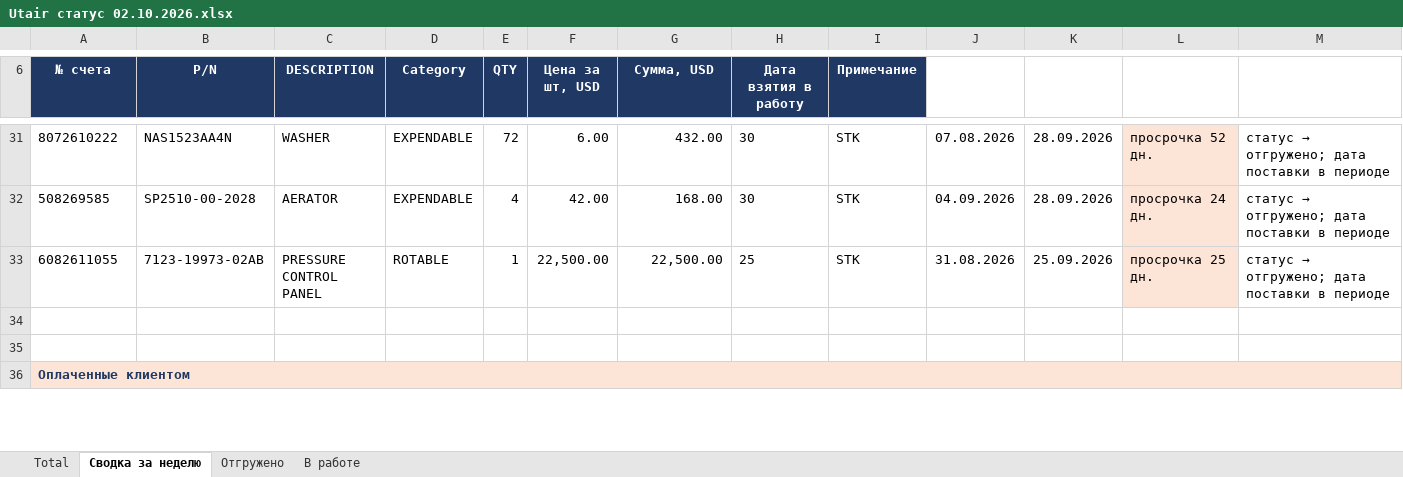
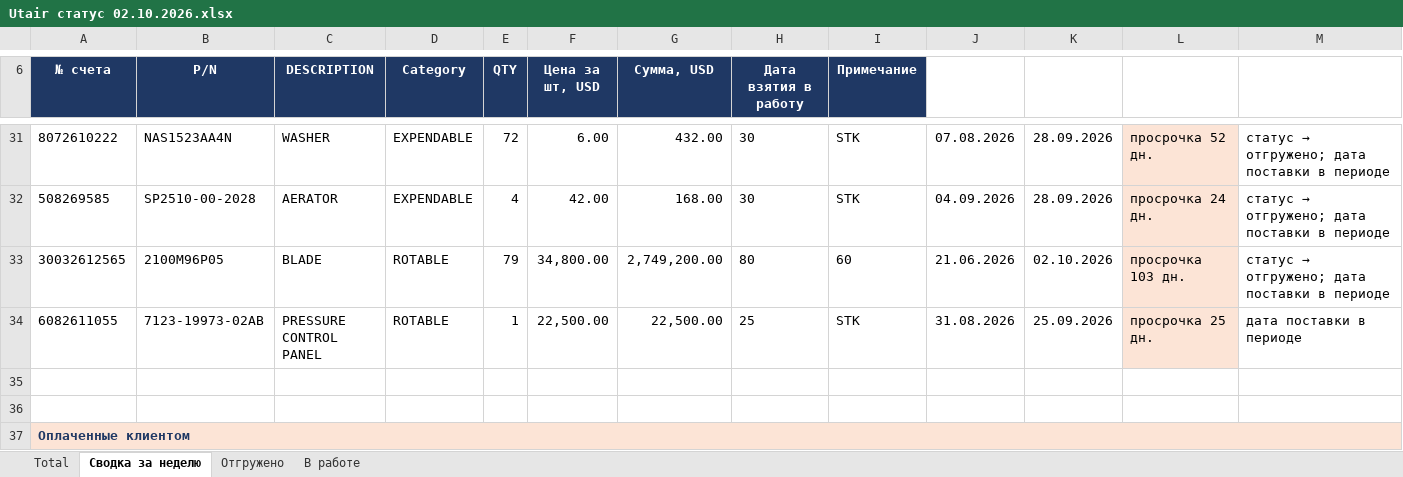
Before and after one commit to alexanderp-cell/Main, an Excel workbook: output/Utair статус 02.10.2026.xlsx, sheet Сводка за неделю, drawn as a sheet; only a part is shown, gaps mark what is left out; values as stored, in another font and other column widths than the file's, no borders; addresses are those after the commit; the diff covers the shown part only; the diff names each change by its address in the sheet, - before the commit and + after, or states it on an @@ line.

```diff
--- a/output/Utair статус 02.10.2026.xlsx (sheet Сводка за неделю)
+++ b/output/Utair статус 02.10.2026.xlsx (sheet Сводка за неделю)
+row 33: 30032612565 | 2100M96P05 | BLADE | ROTABLE | 79 | 34,800.00 | 2,749,200.00 | 80 | 60 | 21.06.2026 | 02.10.2026 | просрочка 103 дн. | статус → отгружено; дата поставки в периоде
@@ M34: статус → отгружено; дата поставки в периоде → дата поставки в периоде @@
```
Also changed, not shown: 1 added row and 2 edited cells elsewhere in this sheet, sheet Отгружено, sheet В работе, sheet Total, 1 other file.
